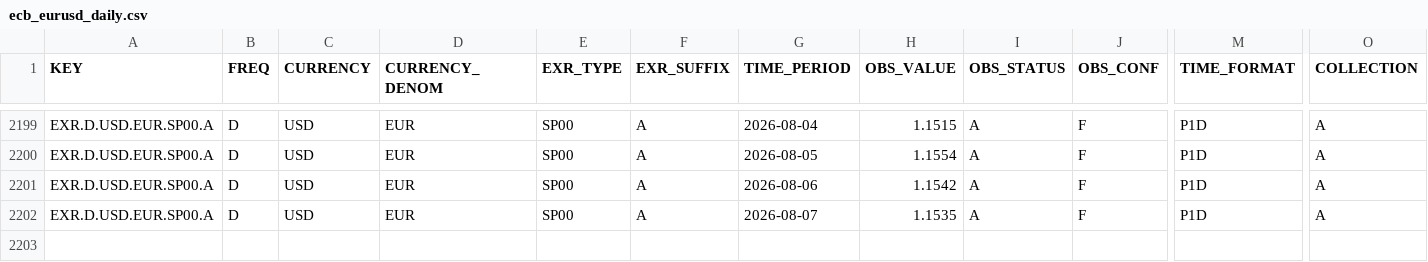
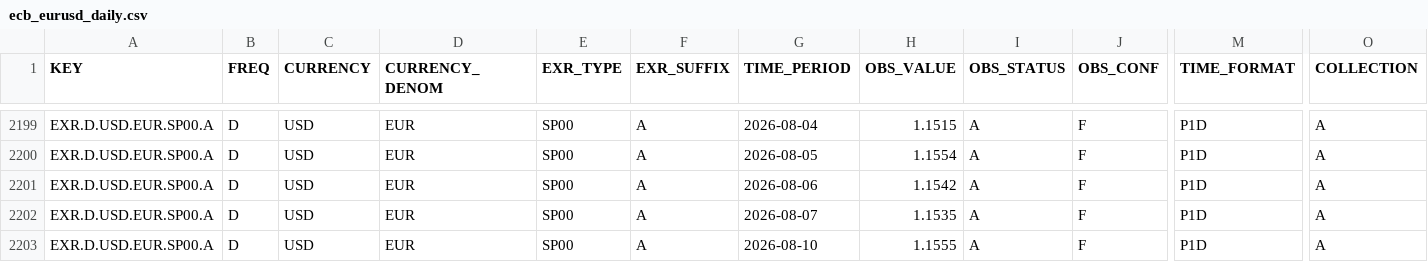
Before and after one commit to aliceodrumond/EuropeMonitor, a CSV file: data/raw/ecb_eurusd_daily.csv, drawn as a sheet; only a part is shown, gaps mark what is left out; rows hold the shown columns only; the diff names each change by its address in the sheet, - before the commit and + after, or states it on an @@ line.

Commit message:
Update Europe monitor data 2026-08-10 12:07

```diff
--- a/data/raw/ecb_eurusd_daily.csv
+++ b/data/raw/ecb_eurusd_daily.csv
+row 2203: EXR.D.USD.EUR.SP00.A | D | USD | EUR | SP00 | A | 2026-08-10 | 1.1555 | A | F | P1D | A
```
Also changed, not shown: 4 other files.
